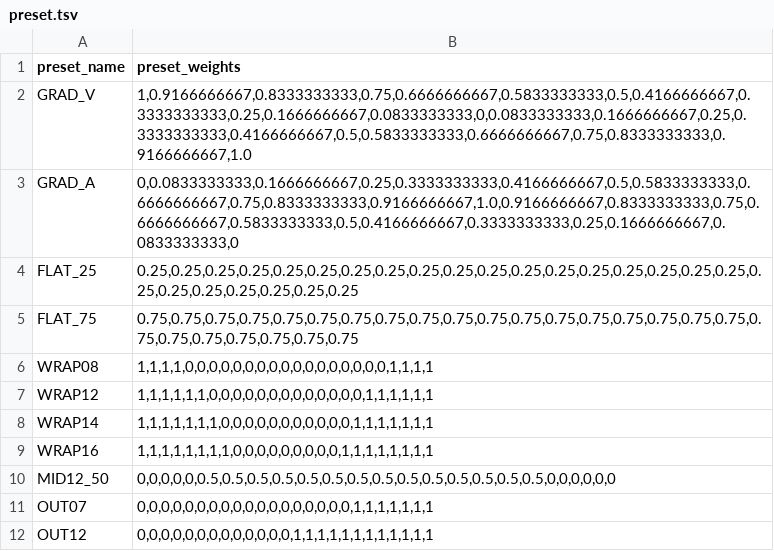
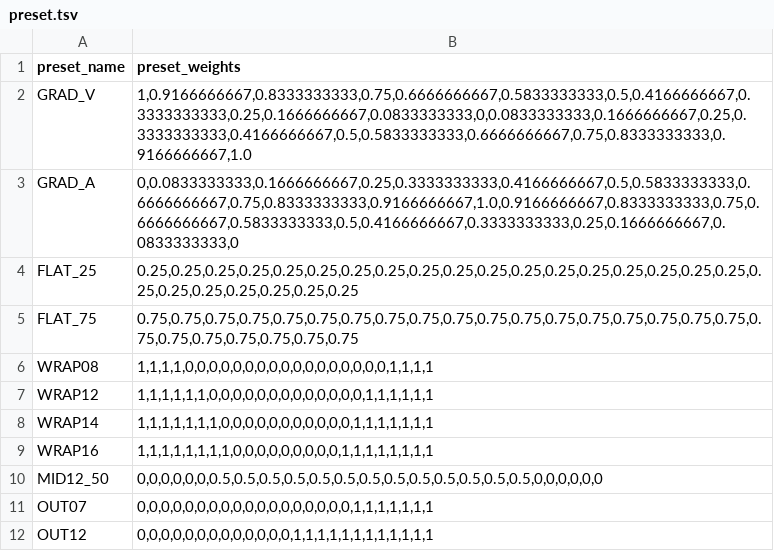
Before and after one commit to bbc-mc/sdweb-merge-block-weighted-gui, a TSV file: csv/preset.tsv, drawn as a sheet; only a part is shown.

Commit message:
fixed likely error in MID12_50 preset
I assume the name MID12_50 refers to the middle 12 blocks + M00 block being set to 50%?
At the moment it's 13 blocks (7 In, 6 out) + M00, rather than 12 blocks (6 in, 6 out).

```diff
--- a/csv/preset.tsv
+++ b/csv/preset.tsv
@@ -9,3 +9,3 @@ WRAP14	1,1,1,1,1,1,1,0,0,0,0,0,0,0,0,0,0,0,1,1,1,1,1,1,1
 WRAP16	1,1,1,1,1,1,1,1,0,0,0,0,0,0,0,0,0,1,1,1,1,1,1,1,1
-MID12_50	0,0,0,0,0,0.5,0.5,0.5,0.5,0.5,0.5,0.5,0.5,0.5,0.5,0.5,0.5,0.5,0.5,0,0,0,0,0,0
+MID12_50	0,0,0,0,0,0,0.5,0.5,0.5,0.5,0.5,0.5,0.5,0.5,0.5,0.5,0.5,0.5,0.5,0,0,0,0,0,0
 OUT07	0,0,0,0,0,0,0,0,0,0,0,0,0,0,0,0,0,0,1,1,1,1,1,1,1
```
